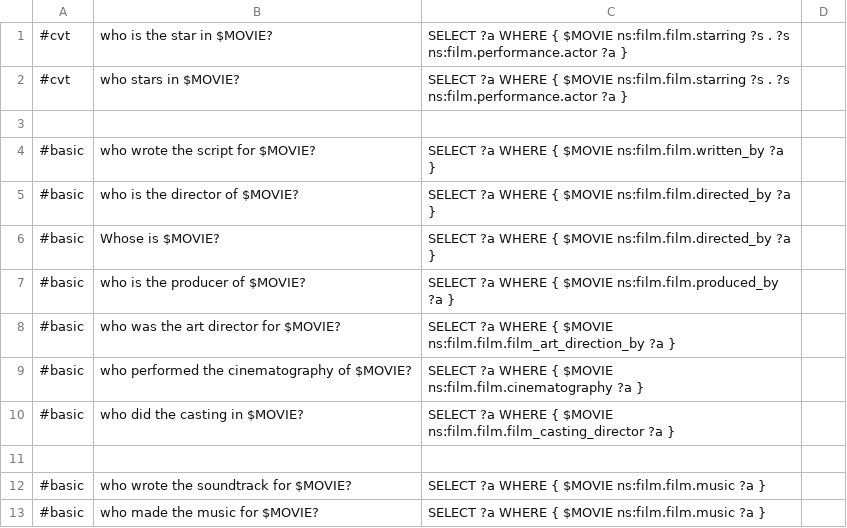
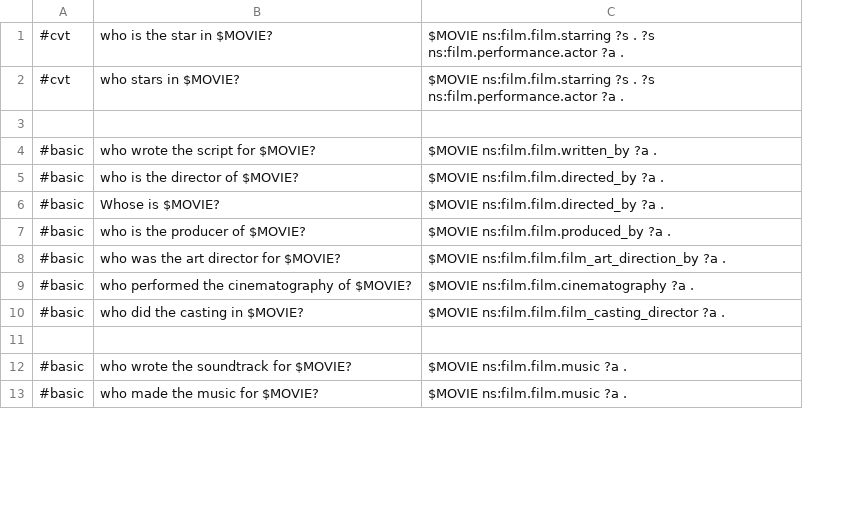
Before and after one commit to brmson/dataset-factoid-movies, a TSV file: synthetic/movies.tsv, drawn as a sheet; only a part is shown; removed rows and columns are numbered as before the commit, all else as after; the diff names each change by its address in the sheet, - before the commit and + after, or states it on an @@ line.

Commit message:
synthetic: +genquestions.py, dataset format tweaks

```diff
--- a/synthetic/movies.tsv
+++ b/synthetic/movies.tsv
-column C, rows 1-13: SELECT ?a WHERE { $MOVIE ns:film.film.starring ?s . ?s ns:film.performance.actor ?a } | SELECT ?a WHERE { $MOVIE ns:film.film.starring ?s . ?s ns:film.performance.actor ?a } |  | SELECT ?a WHERE { $MOVIE ns:film.film.written_by ?a } | SELECT ?a WHERE { $MOVIE ns:film.film.directed_by ?a } | SELECT ?a WHERE { $MOVIE ns:film.film.directed_by ?a } | SELECT ?a WHERE { $MOVIE ns:film.film.produced_by ?a } | SELECT ?a WHERE { $MOVIE ns:film.film.film_art_direction_by ?a } | SELECT ?a WHERE { $MOVIE ns:film.film.cinematography ?a } | SELECT ?a WHERE { $MOVIE ns:film.film.film_casting_director ?a } |  | SELECT ?a WHERE { $MOVIE ns:film.film.music ?a } | SELECT ?a WHERE { $MOVIE ns:film.film.music ?a }
-column D, empty
+column C, rows 1-13: $MOVIE ns:film.film.starring ?s . ?s ns:film.performance.actor ?a . | $MOVIE ns:film.film.starring ?s . ?s ns:film.performance.actor ?a . |  | $MOVIE ns:film.film.written_by ?a . | $MOVIE ns:film.film.directed_by ?a . | $MOVIE ns:film.film.directed_by ?a . | $MOVIE ns:film.film.produced_by ?a . | $MOVIE ns:film.film.film_art_direction_by ?a . | $MOVIE ns:film.film.cinematography ?a . | $MOVIE ns:film.film.film_casting_director ?a . |  | $MOVIE ns:film.film.music ?a . | $MOVIE ns:film.film.music ?a .
```
Also changed, not shown: synthetic/actors.tsv, synthetic/directors.tsv, 4 other files.
